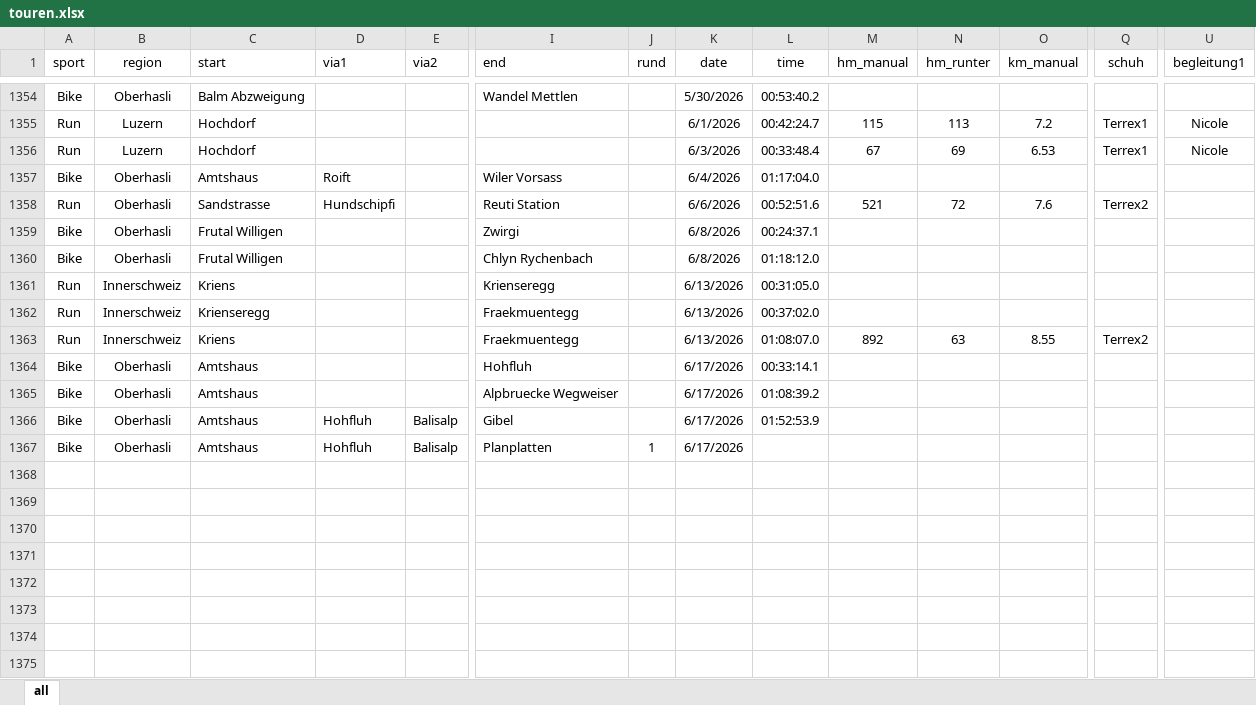
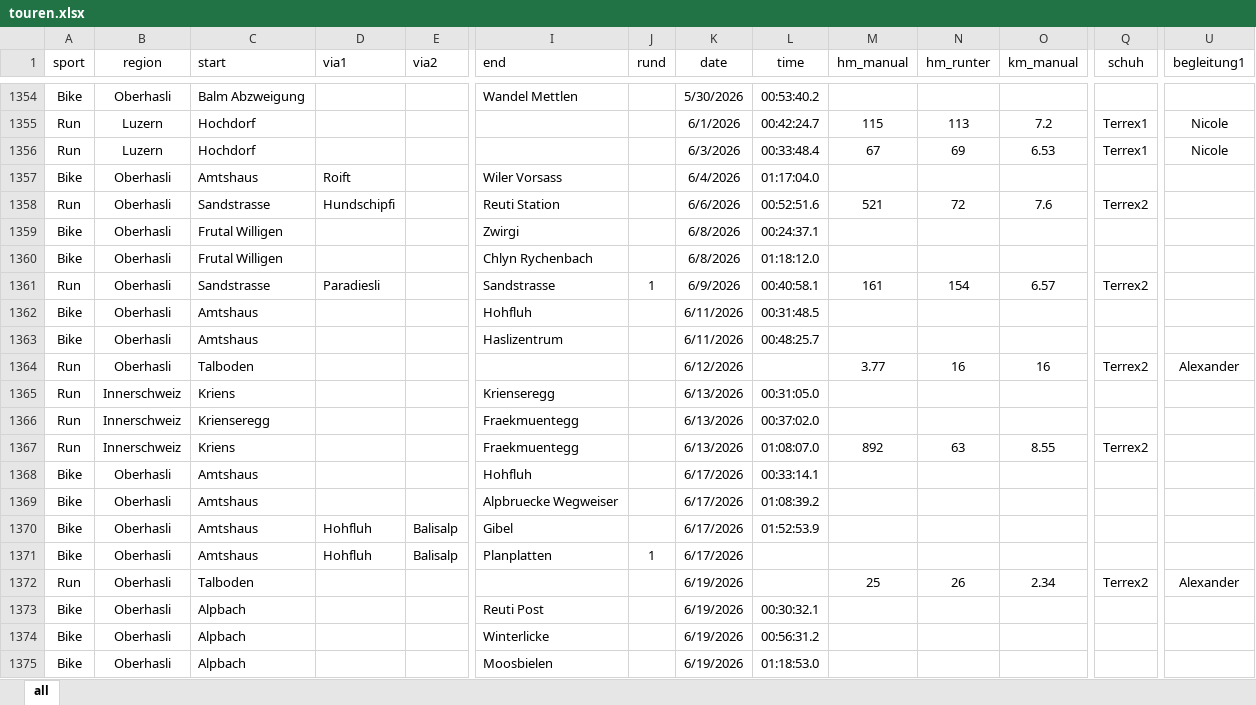
Before and after one commit to rufi77/sport, an Excel workbook: data/touren.xlsx, sheet all, drawn as a sheet; only a part is shown, gaps mark what is left out; values as stored, in another font and other column widths than the file's, no borders; conditional formats not drawn; rows hold the shown columns only; the diff names each change by its address in the sheet, - before the commit and + after, or states it on an @@ line.

```diff
--- a/data/touren.xlsx (sheet all)
+++ b/data/touren.xlsx (sheet all)
+row 1361: Run | Oberhasli | Sandstrasse | Paradiesli |  | Sandstrasse | 1 | 6/9/2026 | 00:40:58.1 | 161 | 154 | 6.57 | Terrex2
+row 1362: Bike | Oberhasli | Amtshaus |  |  | Hohfluh |  | 6/11/2026 | 00:31:48.5
+row 1363: Bike | Oberhasli | Amtshaus |  |  | Haslizentrum |  | 6/11/2026 | 00:48:25.7
+row 1364: Run | Oberhasli | Talboden |  |  |  |  | 6/12/2026 |  | 3.77 | 16 | 16 | Terrex2 | Alexander
+row 1372: Run | Oberhasli | Talboden |  |  |  |  | 6/19/2026 |  | 25 | 26 | 2.34 | Terrex2 | Alexander
+row 1373: Bike | Oberhasli | Alpbach |  |  | Reuti Post |  | 6/19/2026 | 00:30:32.1
+row 1374: Bike | Oberhasli | Alpbach |  |  | Winterlicke |  | 6/19/2026 | 00:56:31.2
+row 1375: Bike | Oberhasli | Alpbach |  |  | Moosbielen |  | 6/19/2026 | 01:18:53.0
```
Also changed, not shown: 18 other files.
